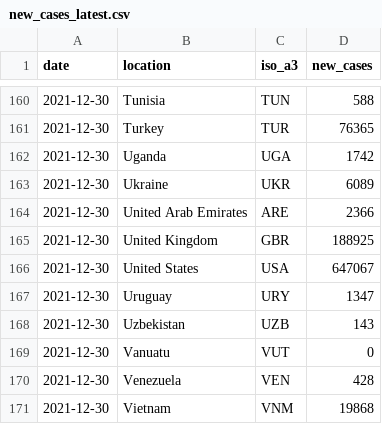
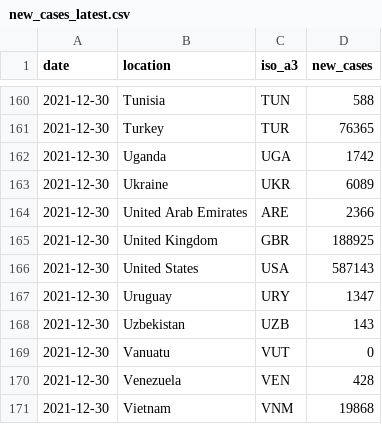
Before and after one commit to pixgarden/scrape-automation, a CSV file: new_cases_latest.csv, drawn as a sheet; only a part is shown, gaps mark what is left out.

```diff
--- a/new_cases_latest.csv
+++ b/new_cases_latest.csv
@@ -165,3 +165,3 @@ date,location,iso_a3,new_cases
 2021-12-30,United Kingdom,GBR,188925
-2021-12-30,United States,USA,647067
+2021-12-30,United States,USA,587143
 2021-12-30,Uruguay,URY,1347
```
Also changed, not shown: impact_regime.csv, speed_data_latest.csv, 4 other files.
